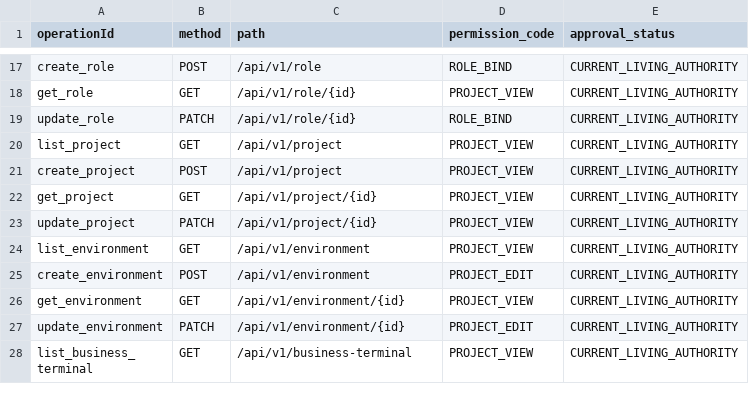
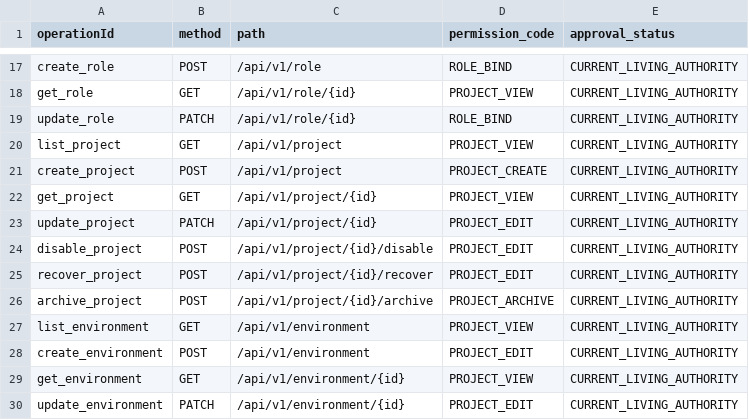
Before and after one commit to saltedfish-lg/ai-auto-test-platform, a CSV file: docs/authority/编码权威事实/OPENAPI/operation-permission-mapping.csv, drawn as a sheet; only a part is shown, gaps mark what is left out; the shorter side is filled out with more unchanged rows.

```diff
--- a/docs/authority/编码权威事实/OPENAPI/operation-permission-mapping.csv
+++ b/docs/authority/编码权威事实/OPENAPI/operation-permission-mapping.csv
@@ -20,5 +20,8 @@ update_role,PATCH,/api/v1/role/{id},ROLE_BIND,CURRENT_LIVING_AUTHORITY
 list_project,GET,/api/v1/project,PROJECT_VIEW,CURRENT_LIVING_AUTHORITY
-create_project,POST,/api/v1/project,PROJECT_VIEW,CURRENT_LIVING_AUTHORITY
+create_project,POST,/api/v1/project,PROJECT_CREATE,CURRENT_LIVING_AUTHORITY
 get_project,GET,/api/v1/project/{id},PROJECT_VIEW,CURRENT_LIVING_AUTHORITY
-update_project,PATCH,/api/v1/project/{id},PROJECT_VIEW,CURRENT_LIVING_AUTHORITY
+update_project,PATCH,/api/v1/project/{id},PROJECT_EDIT,CURRENT_LIVING_AUTHORITY
+disable_project,POST,/api/v1/project/{id}/disable,PROJECT_EDIT,CURRENT_LIVING_AUTHORITY
+recover_project,POST,/api/v1/project/{id}/recover,PROJECT_EDIT,CURRENT_LIVING_AUTHORITY
+archive_project,POST,/api/v1/project/{id}/archive,PROJECT_ARCHIVE,CURRENT_LIVING_AUTHORITY
 list_environment,GET,/api/v1/environment,PROJECT_VIEW,CURRENT_LIVING_AUTHORITY
```
Also changed, not shown: docs/authority/编码权威事实/ACCEPTANCE_CLOSURE/acceptance-closure.csv, docs/authority/编码权威事实/PERMISSION_CLOSURE/role-permission-matrix.csv, 53 other files.
